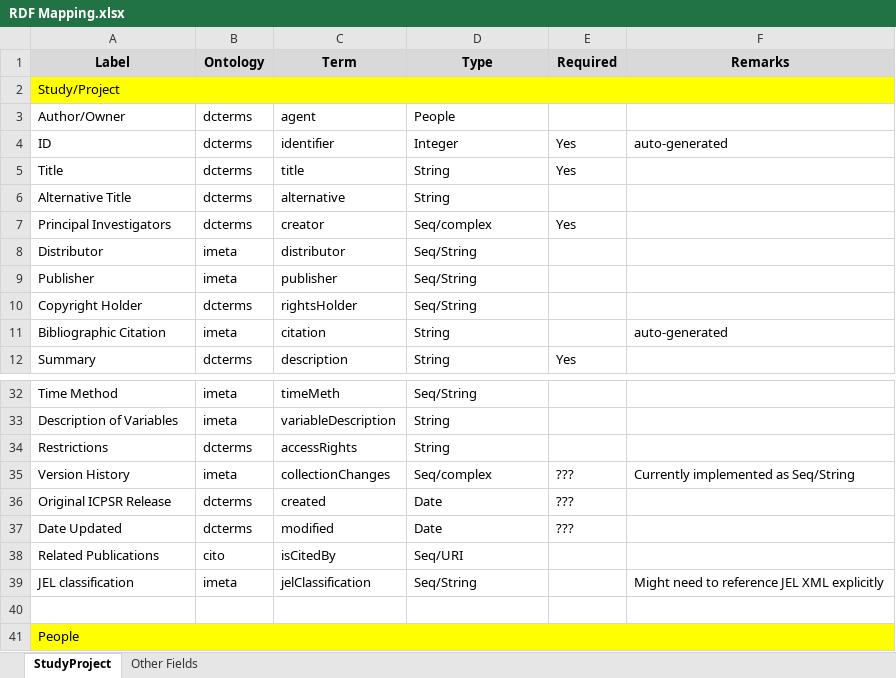
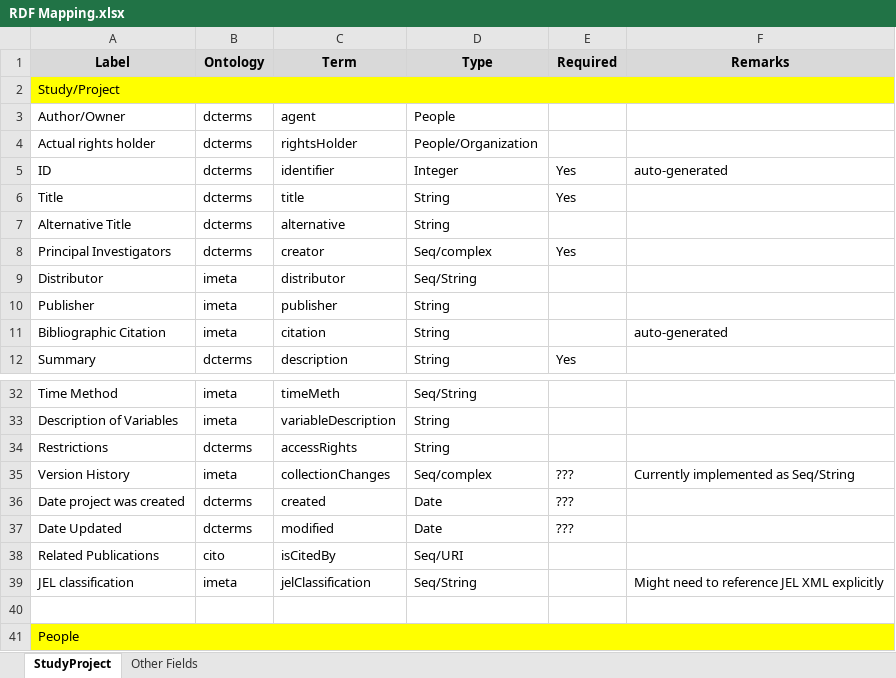
Before and after one commit to AEADataEditor/aea-supplement-migration, an Excel workbook: RDF Mapping.xlsx, sheet StudyProject, drawn as a sheet; only a part is shown, gaps mark what is left out; values as stored, in another font and other column widths than the file's, no borders; removed rows and columns are numbered as before the commit, all else as after; the diff names each change by its address in the sheet, - before the commit and + after, or states it on an @@ line.

```diff
--- a/RDF Mapping.xlsx (sheet StudyProject)
+++ b/RDF Mapping.xlsx (sheet StudyProject)
+row 4: Actual rights holder | dcterms | rightsHolder | People/Organization
-D10 (Type): Seq/String
+D10 (Type): String
-row 10: Copyright Holder | dcterms | rightsHolder | Seq/String
-A36 (Label): Original ICPSR Release
+A36 (Label): Date project was created
```
Also changed, not shown: 7 other files.
